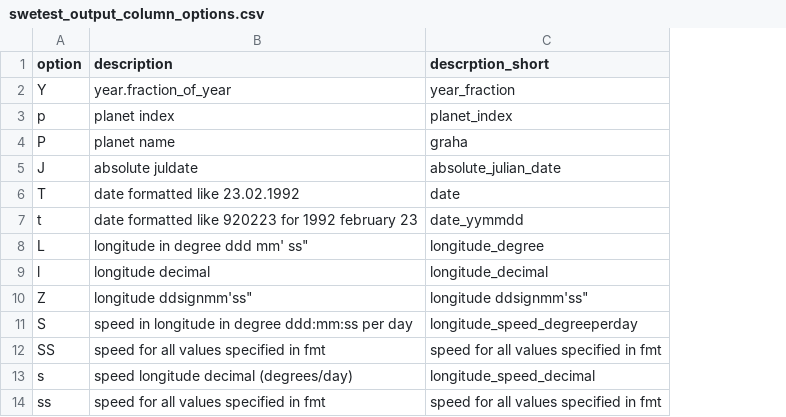
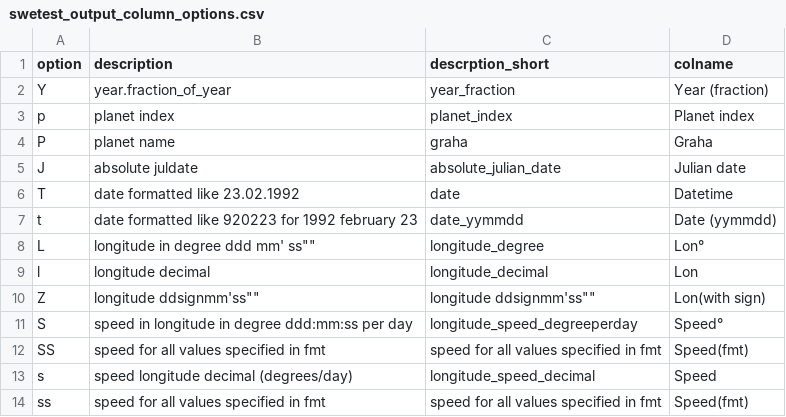
Before and after one commit to raneameya/navgraha, a CSV file: swetest_output_column_options.csv, drawn as a sheet; only a part is shown; the diff names each change by its address in the sheet, - before the commit and + after, or states it on an @@ line.

Commit message:
Added column containing readable column names

```diff
--- a/swetest_output_column_options.csv
+++ b/swetest_output_column_options.csv
+column D (colname), rows 2-14: Year (fraction) | Planet index | Graha | Julian date | Datetime | Date (yymmdd) | Lon° | Lon | Lon(with sign) | Speed° | Speed(fmt) | Speed | Speed(fmt)
-B8 (description): longitude in degree ddd mm' ss"
+B8 (description): longitude in degree ddd mm' ss""
-B10 (description): longitude ddsignmm'ss"
+B10 (description): longitude ddsignmm'ss""
-C10 (descrption_short): longitude ddsignmm'ss"
+C10 (descrption_short): longitude ddsignmm'ss""
```
